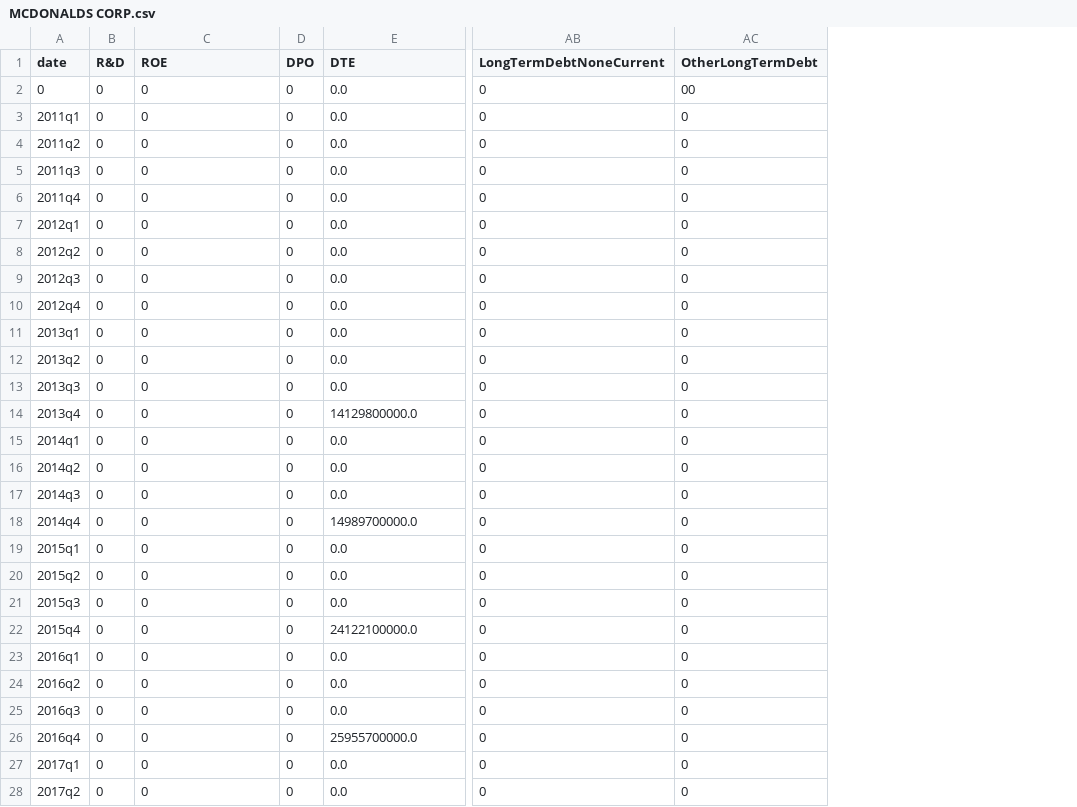
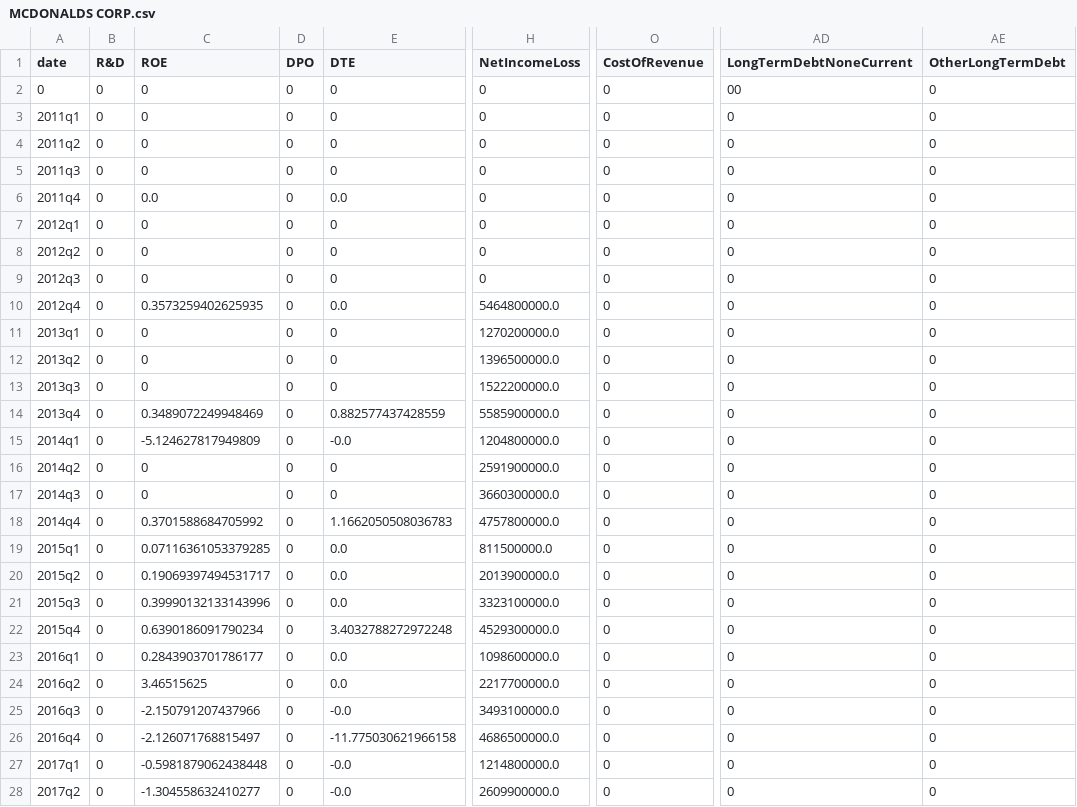
Before and after one commit to anthonyfil/MLFinanceCapstone, a CSV file: DataCleaning/CleanedData/MCDONALDS CORP.csv, drawn as a sheet; only a part is shown, gaps mark what is left out; addresses are those after the commit; the diff covers the shown part only; the diff names each change by its address in the sheet, - before the commit and + after, or states it on an @@ line.

```diff
--- a/DataCleaning/CleanedData/MCDONALDS CORP.csv
+++ b/DataCleaning/CleanedData/MCDONALDS CORP.csv
+column H (NetIncomeLoss), rows 2-28: 0 | 0 | 0 | 0 | 0 | 0 | 0 | 0 | 5464800000.0 | 1270200000.0 | 1396500000.0 | 1522200000.0 | 5585900000.0 | 1204800000.0 | 2591900000.0 | 3660300000.0 | 4757800000.0 | 811500000.0 | 2013900000.0 | 3323100000.0 | 4529300000.0 | 1098600000.0 | 2217700000.0 | 3493100000.0 | 4686500000.0 | 1214800000.0 | 2609900000.0
+column O (CostOfRevenue), rows 2-28: all 0
-E2:E5 (DTE): 0.0
+E2:E5 (DTE): 0
-AD2 (LongTermDebtNoneCurrent): 0
+AD2 (LongTermDebtNoneCurrent): 00
-AE2 (OtherLongTermDebt): 00
+AE2 (OtherLongTermDebt): 0
-C6 (ROE): 0
+C6 (ROE): 0.0
-E7:E9 (DTE): 0.0
+E7:E9 (DTE): 0
-C10 (ROE): 0
+C10 (ROE): 0.3573259402625935
-E11:E13 (DTE): 0.0
+E11:E13 (DTE): 0
-C14 (ROE): 0
+C14 (ROE): 0.3489072249948469
-E14 (DTE): 14129800000.0
+E14 (DTE): 0.882577437428559
-C15 (ROE): 0
+C15 (ROE): -5.124627817949809
-E15 (DTE): 0.0
+E15 (DTE): -0.0
-E16:E17 (DTE): 0.0
+E16:E17 (DTE): 0
-C18 (ROE): 0
+C18 (ROE): 0.3701588684705992
-E18 (DTE): 14989700000.0
+E18 (DTE): 1.1662050508036783
-C19 (ROE): 0
+C19 (ROE): 0.07116361053379285
-C20 (ROE): 0
+C20 (ROE): 0.19069397494531717
-C21 (ROE): 0
+C21 (ROE): 0.39990132133143996
-C22 (ROE): 0
+C22 (ROE): 0.6390186091790234
-E22 (DTE): 24122100000.0
+E22 (DTE): 3.4032788272972248
-C23 (ROE): 0
+C23 (ROE): 0.2843903701786177
-C24 (ROE): 0
+C24 (ROE): 3.46515625
-C25 (ROE): 0
+C25 (ROE): -2.150791207437966
-E25 (DTE): 0.0
+E25 (DTE): -0.0
-C26 (ROE): 0
+C26 (ROE): -2.126071768815497
-E26 (DTE): 25955700000.0
+E26 (DTE): -11.775030621966158
-C27 (ROE): 0
+C27 (ROE): -0.5981879062438448
-E27:E28 (DTE): 0.0
+E27:E28 (DTE): -0.0
-C28 (ROE): 0
+C28 (ROE): -1.304558632410277
```
Also changed, not shown: 37 edited cells elsewhere in this file, DataCleaning/CleanedData/3M CO.csv, DataCleaning/CleanedData/BOEING CO.csv, 21 other files.
